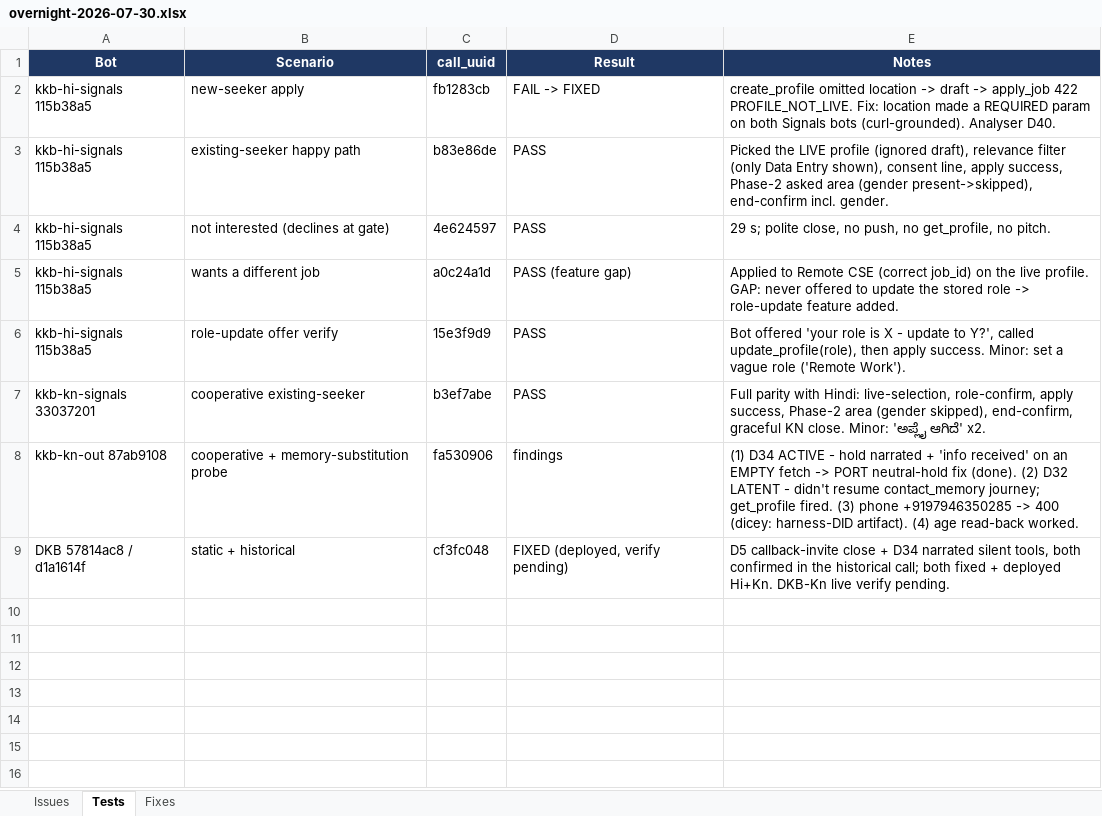
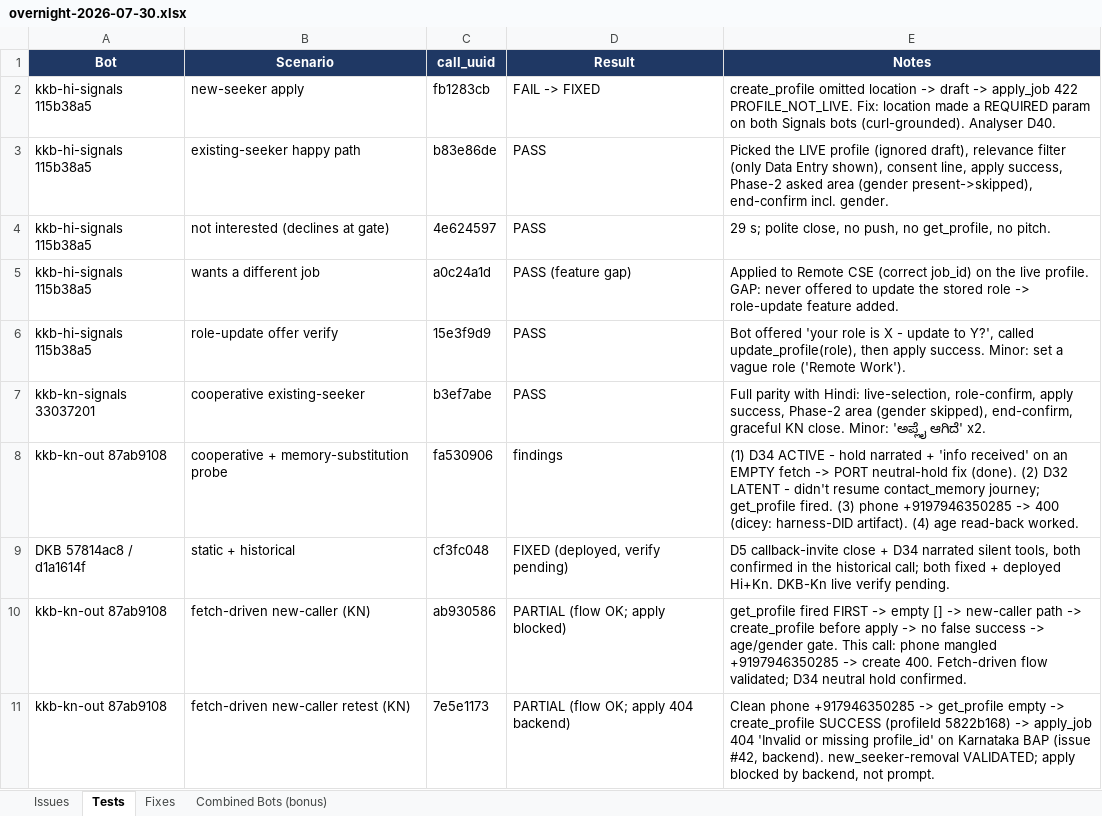
Before and after one commit to parthekstep/Prompt-Tuner, an Excel workbook: reports/overnight-2026-07-30.xlsx, sheet Tests, drawn as a sheet; values as stored, in another font and other column widths than the file's, no borders; the diff names each change by its address in the sheet, - before the commit and + after, or states it on an @@ line.

```diff
--- a/reports/overnight-2026-07-30.xlsx (sheet Tests)
+++ b/reports/overnight-2026-07-30.xlsx (sheet Tests)
+sheet tab: Combined Bots (bonus)
+row 10: kkb-kn-out 87ab9108 | fetch-driven new-caller (KN) | ab930586 | PARTIAL (flow OK; apply blocked) | get_profile fired FIRST -> empty [] -> new-caller path -> create_profile before apply -> no false success -> age/gender gate. This call: phone mangled +9197946350285 -> create 400. Fetch-driven flow validated; D34 neutral hold confirmed.
+row 11: kkb-kn-out 87ab9108 | fetch-driven new-caller retest (KN) | 7e5e1173 | PARTIAL (flow OK; apply 404 backend) | Clean phone +917946350285 -> get_profile empty -> create_profile SUCCESS (profileId 5822b168) -> apply_job 404 'Invalid or missing profile_id' on Karnataka BAP (issue #42, backend). new_seeker-removal VALIDATED; apply blocked by backend, not prompt.
```
Also changed, not shown: sheet Issues, sheet Fixes, 10 other files.
